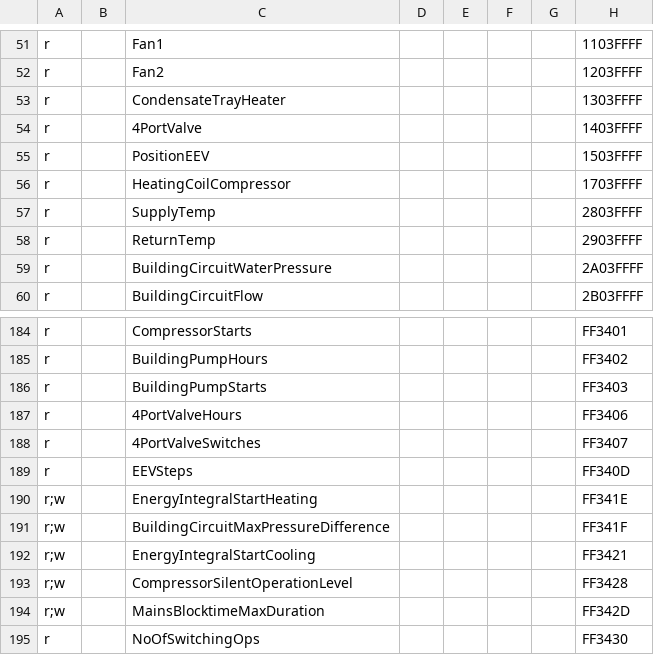
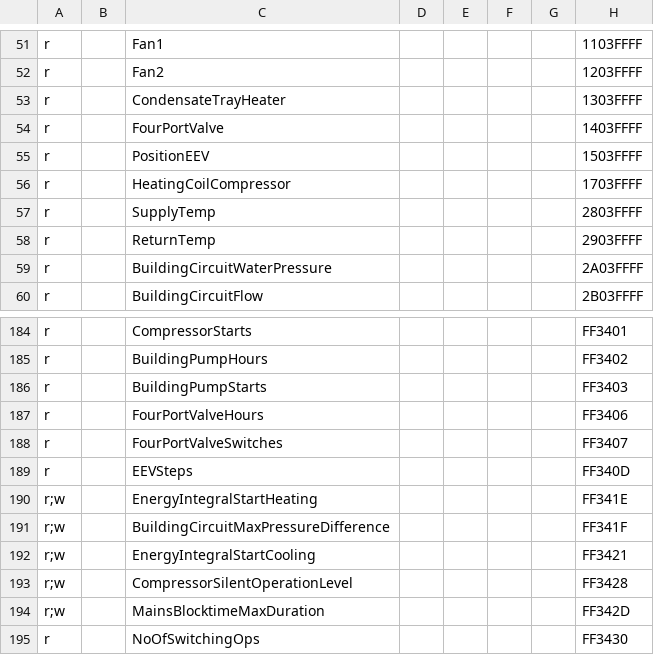
Before and after one commit to PA4WD/my-ebusd-config, a CSV file: vaillant/08.hmu.csv, drawn as a sheet; only a part is shown, gaps mark what is left out; the diff names each change by its address in the sheet, - before the commit and + after, or states it on an @@ line.

```diff
--- a/vaillant/08.hmu.csv
+++ b/vaillant/08.hmu.csv
-C54: 4PortValve
+C54: FourPortValve
-C187: 4PortValveHours
+C187: FourPortValveHours
-C188: 4PortValveSwitches
+C188: FourPortValveSwitches
```
Also changed, not shown: vaillant/15.ctlv3.csv.
